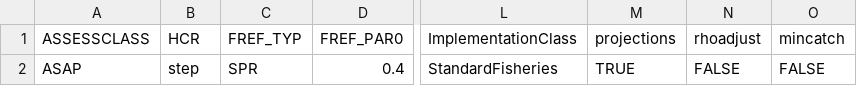
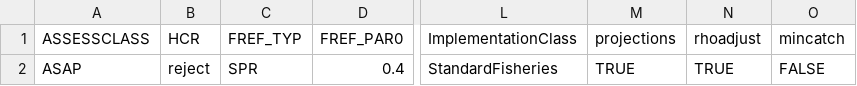
Before and after one commit to lkerr/groundfish-MSE, a CSV file: modelParameters/mproc.csv, drawn as a sheet; only a part is shown, gaps mark what is left out; the diff names each change by its address in the sheet, - before the commit and + after, or states it on an @@ line.

```diff
--- a/modelParameters/mproc.csv
+++ b/modelParameters/mproc.csv
-B2 (HCR): step
+B2 (HCR): reject
-N2 (rhoadjust): FALSE
+N2 (rhoadjust): TRUE
```
Also changed, not shown: 1 other file.
